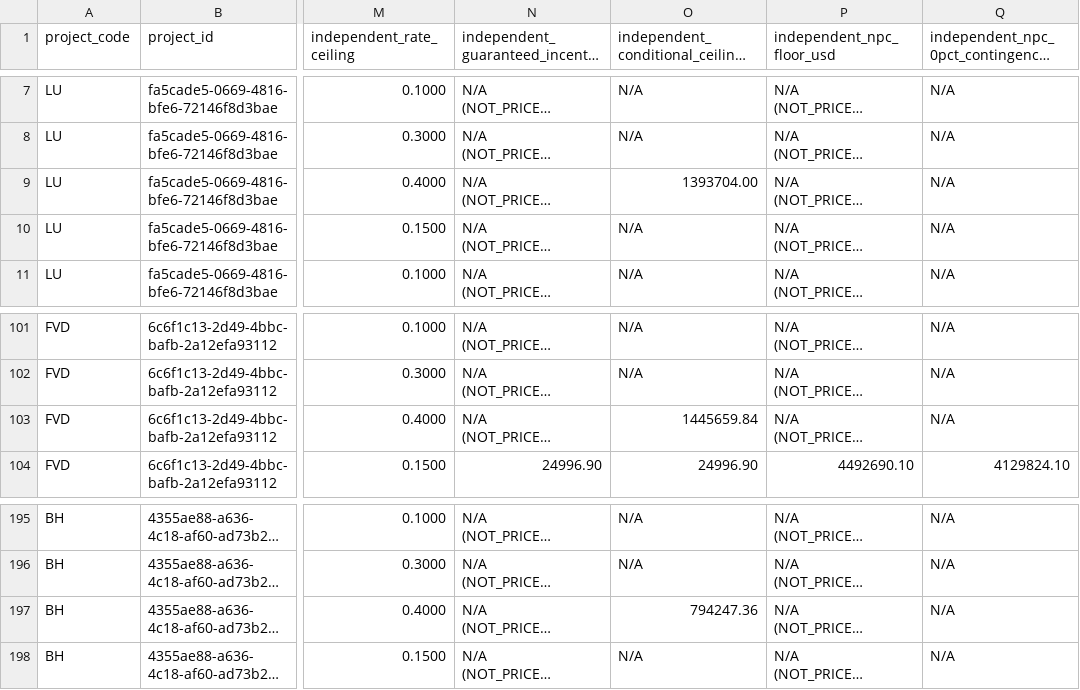
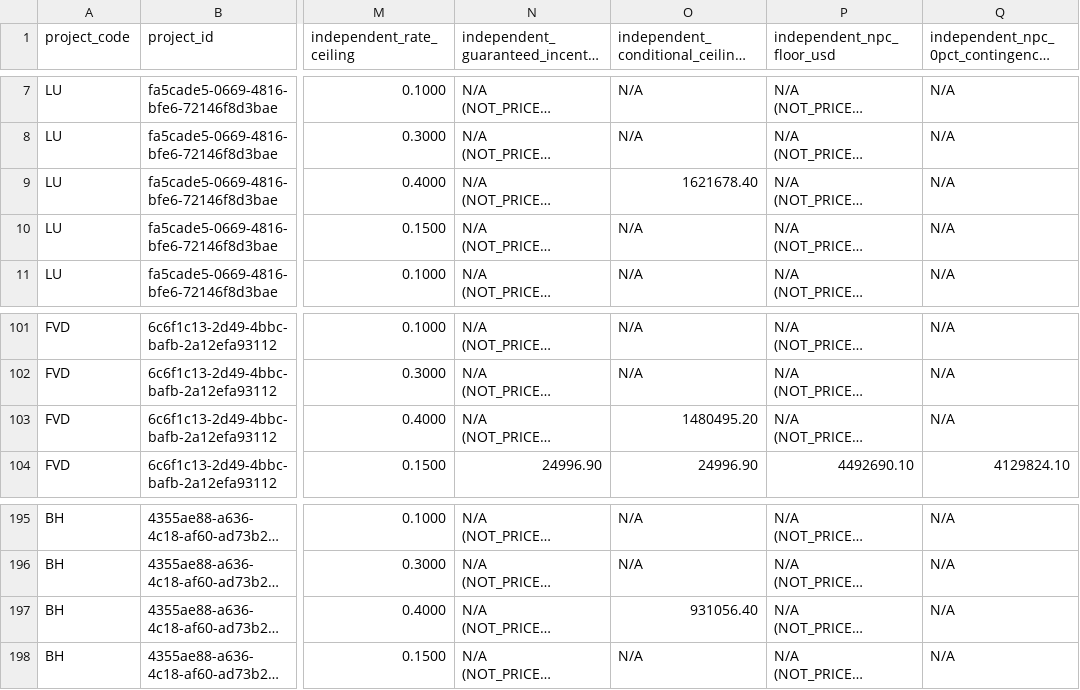
Before and after one commit to surajgohill-oss/Frametax, a CSV file: frametax2/docs/validation/exhaustive_optimizer_audit/ROW_SINGLE_JURISDICTION_COMPREHENSIVE_MATRIX.csv, drawn as a sheet; only a part is shown, gaps mark what is left out; long unchanged cells end in …; the diff names each change by its address in the sheet, - before the commit and + after, or states it on an @@ line.

```diff
--- a/frametax2/docs/validation/exhaustive_optimizer_audit/ROW_SINGLE_JURISDICTION_COMPREHENSIVE_MATRIX.csv
+++ b/frametax2/docs/validation/exhaustive_optimizer_audit/ROW_SINGLE_JURISDICTION_COMPREHENSIVE_MATRIX.csv
-O9: 1393704.00
+O9: 1621678.40
-O103: 1445659.84
+O103: 1480495.20
-O197: 794247.36
+O197: 931056.40
```
Also changed, not shown: 2 other files.
